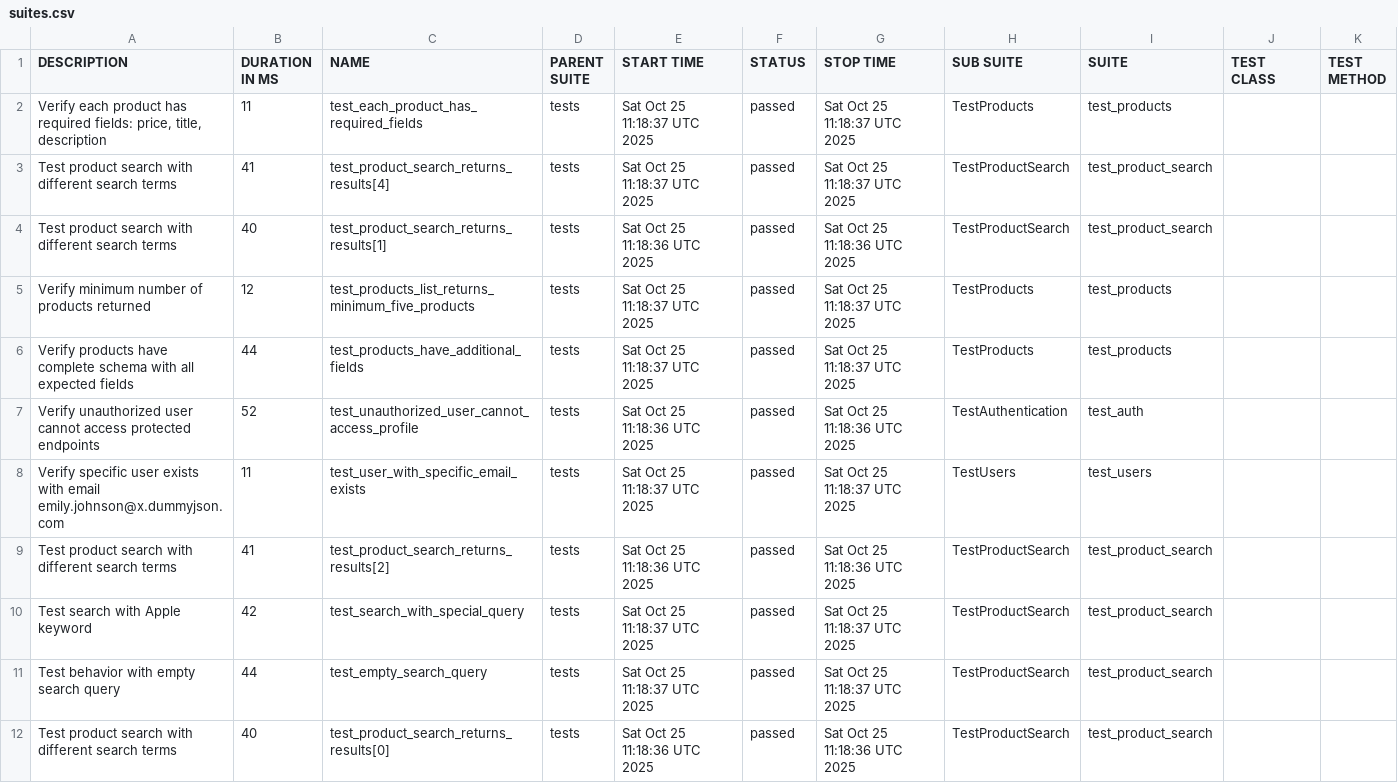
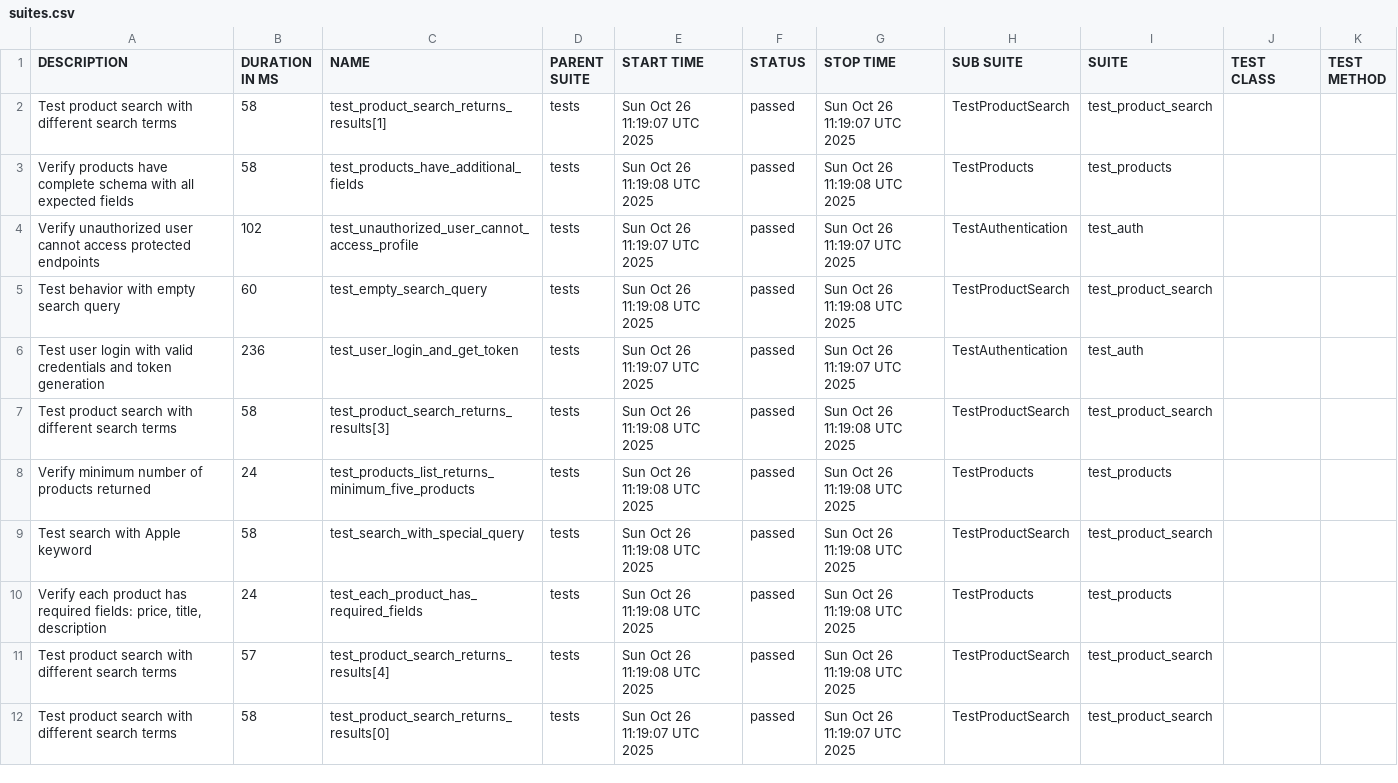
Before and after one commit to Hruzduk/DummyJSON_tests, a CSV file: data/suites.csv, drawn as a sheet; only a part is shown; the diff covers the shown part only.

```diff
--- a/data/suites.csv
+++ b/data/suites.csv
@@ -1,12 +1,12 @@
 "DESCRIPTION","DURATION IN MS","NAME","PARENT SUITE","START TIME","STATUS","STOP TIME","SUB SUITE","SUITE","TEST CLASS","TEST METHOD"
-"Verify each product has required fields: price, title, description","11","test_each_product_has_required_fields","tests","Sat Oct 25 11:18:37 UTC 2025","passed","Sat Oct 25 11:18:37 UTC 2025","TestProducts","test_products","",""
-"Test product search with different search terms","41","test_product_search_returns_results[4]","tests","Sat Oct 25 11:18:37 UTC 2025","passed","Sat Oct 25 11:18:37 UTC 2025","TestProductSearch","test_product_search","",""
-"Test product search with different search terms","40","test_product_search_returns_results[1]","tests","Sat Oct 25 11:18:36 UTC 2025","passed","Sat Oct 25 11:18:36 UTC 2025","TestProductSearch","test_product_search","",""
-"Verify minimum number of products returned","12","test_products_list_returns_minimum_five_products","tests","Sat Oct 25 11:18:37 UTC 2025","passed","Sat Oct 25 11:18:37 UTC 2025","TestProducts","test_products","",""
-"Verify products have complete schema with all expected fields","44","test_products_have_additional_fields","tests","Sat Oct 25 11:18:37 UTC 2025","passed","Sat Oct 25 11:18:37 UTC 2025","TestProducts","test_products","",""
-"Verify unauthorized user cannot access protected endpoints","52","test_unauthorized_user_cannot_access_profile","tests","Sat Oct 25 11:18:36 UTC 2025","passed","Sat Oct 25 11:18:36 UTC 2025","TestAuthentication","test_auth","",""
-"Verify specific user exists with email emily.johnson@x.dummyjson.com","11","test_user_with_specific_email_exists","tests","Sat Oct 25 11:18:37 UTC 2025","passed","Sat Oct 25 11:18:37 UTC 2025","TestUsers","test_users","",""
-"Test product search with different search terms","41","test_product_search_returns_results[2]","tests","Sat Oct 25 11:18:36 UTC 2025","passed","Sat Oct 25 11:18:36 UTC 2025","TestProductSearch","test_product_search","",""
-"Test search with Apple keyword","42","test_search_with_special_query","tests","Sat Oct 25 11:18:37 UTC 2025","passed","Sat Oct 25 11:18:37 UTC 2025","TestProductSearch","test_product_search","",""
-"Test behavior with empty search query","44","test_empty_search_query","tests","Sat Oct 25 11:18:37 UTC 2025","passed","Sat Oct 25 11:18:37 UTC 2025","TestProductSearch","test_product_search","",""
-"Test product search with different search terms","40","test_product_search_returns_results[0]","tests","Sat Oct 25 11:18:36 UTC 2025","passed","Sat Oct 25 11:18:36 UTC 2025","TestProductSearch","test_product_search","",""
+"Test product search with different search terms","58","test_product_search_returns_results[1]","tests","Sun Oct 26 11:19:07 UTC 2025","passed","Sun Oct 26 11:19:07 UTC 2025","TestProductSearch","test_product_search","",""
+"Verify products have complete schema with all expected fields","58","test_products_have_additional_fields","tests","Sun Oct 26 11:19:08 UTC 2025","passed","Sun Oct 26 11:19:08 UTC 2025","TestProducts","test_products","",""
+"Verify unauthorized user cannot access protected endpoints","102","test_unauthorized_user_cannot_access_profile","tests","Sun Oct 26 11:19:07 UTC 2025","passed","Sun Oct 26 11:19:07 UTC 2025","TestAuthentication","test_auth","",""
+"Test behavior with empty search query","60","test_empty_search_query","tests","Sun Oct 26 11:19:08 UTC 2025","passed","Sun Oct 26 11:19:08 UTC 2025","TestProductSearch","test_product_search","",""
+"Test user login with valid credentials and token generation","236","test_user_login_and_get_token","tests","Sun Oct 26 11:19:07 UTC 2025","passed","Sun Oct 26 11:19:07 UTC 2025","TestAuthentication","test_auth","",""
+"Test product search with different search terms","58","test_product_search_returns_results[3]","tests","Sun Oct 26 11:19:08 UTC 2025","passed","Sun Oct 26 11:19:08 UTC 2025","TestProductSearch","test_product_search","",""
+"Verify minimum number of products returned","24","test_products_list_returns_minimum_five_products","tests","Sun Oct 26 11:19:08 UTC 2025","passed","Sun Oct 26 11:19:08 UTC 2025","TestProducts","test_products","",""
+"Test search with Apple keyword","58","test_search_with_special_query","tests","Sun Oct 26 11:19:08 UTC 2025","passed","Sun Oct 26 11:19:08 UTC 2025","TestProductSearch","test_product_search","",""
+"Verify each product has required fields: price, title, description","24","test_each_product_has_required_fields","tests","Sun Oct 26 11:19:08 UTC 2025","passed","Sun Oct 26 11:19:08 UTC 2025","TestProducts","test_products","",""
+"Test product search with different search terms","57","test_product_search_returns_results[4]","tests","Sun Oct 26 11:19:08 UTC 2025","passed","Sun Oct 26 11:19:08 UTC 2025","TestProductSearch","test_product_search","",""
+"Test product search with different search terms","58","test_product_search_returns_results[0]","tests","Sun Oct 26 11:19:07 UTC 2025","passed","Sun Oct 26 11:19:07 UTC 2025","TestProductSearch","test_product_search","",""
```
Also changed, not shown: 1 added row, 1 removed row and 7 edited cells elsewhere in this file, data/behaviors.csv, 49 other files.
